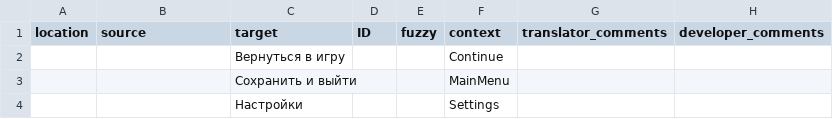
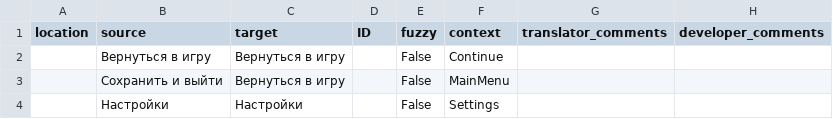
Before and after one commit to formatCvt/weblate-csv-test, a CSV file: monolingual/ru.csv, drawn as a sheet; removed rows and columns are numbered as before the commit, all else as after; the diff names each change by its address in the sheet, - before the commit and + after, or states it on an @@ line.

Commit message:
update mono csv

```diff
--- a/monolingual/ru.csv
+++ b/monolingual/ru.csv
-B2 (source): (empty)
+B2 (source): Вернуться в игру
-E2 (fuzzy): (empty)
+E2 (fuzzy): False
-row 3:  |  | Сохранить и выйти |  |  | MainMenu
-row 4:  |  | Настройки |  |  | Settings
+row 3:  | Сохранить и выйти | Вернуться в игру |  | False | MainMenu
+row 4:  | Настройки | Настройки |  | False | Settings
```
